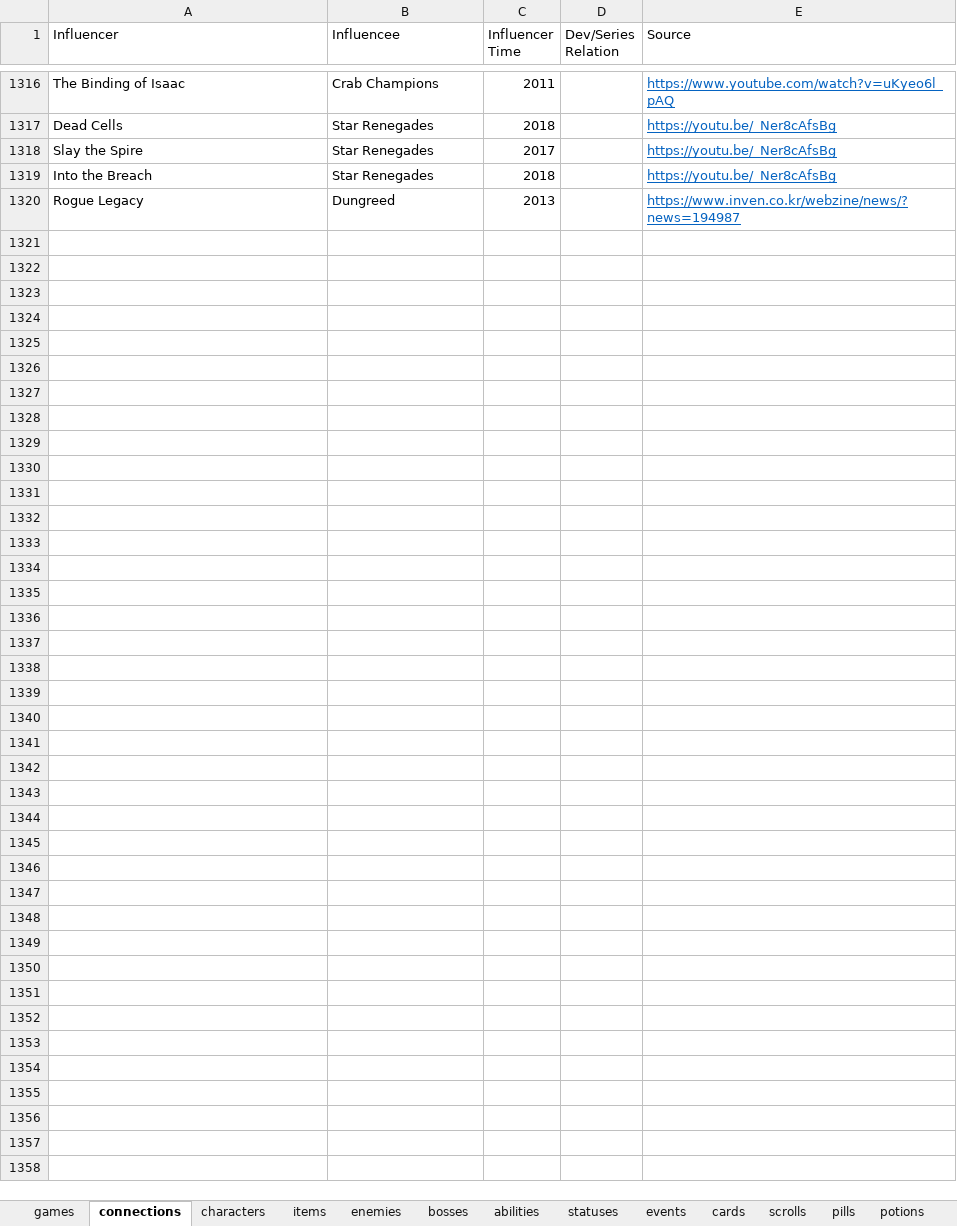
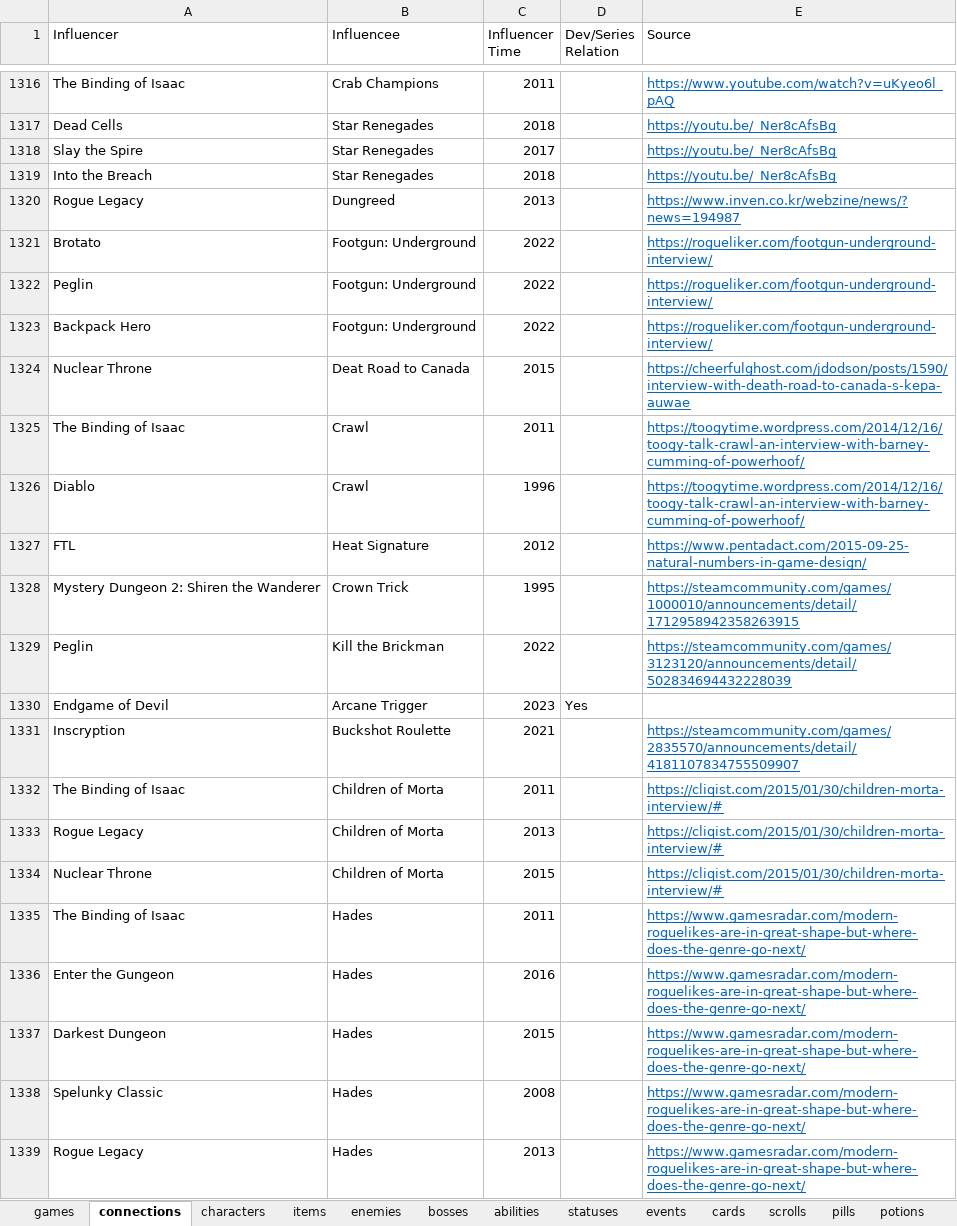
Before and after one commit to batsling/Roguelike-like, an Excel workbook: tools/Roguelikes.xlsx, sheet connections, drawn as a sheet; only a part is shown, gaps mark what is left out; values as stored, in another font and other column widths than the file's, no borders; table styles not drawn; the diff covers the shown part only; the diff names each change by its address in the sheet, - before the commit and + after, or states it on an @@ line.

```diff
--- a/tools/Roguelikes.xlsx (sheet connections)
+++ b/tools/Roguelikes.xlsx (sheet connections)
+row 1321: Brotato | Footgun: Underground | 2022 |  | https://rogueliker.com/footgun-underground-interview/
+row 1322: Peglin | Footgun: Underground | 2022 |  | https://rogueliker.com/footgun-underground-interview/
+row 1323: Backpack Hero | Footgun: Underground | 2022 |  | https://rogueliker.com/footgun-underground-interview/
+row 1324: Nuclear Throne | Deat Road to Canada | 2015 |  | https://cheerfulghost.com/jdodson/posts/1590/interview-with-death-road-to-canada-s-kepa-auwae
+row 1325: The Binding of Isaac | Crawl | 2011 |  | https://toogytime.wordpress.com/2014/12/16/toogy-talk-crawl-an-interview-with-barney-cumming-of-powerhoof/
+row 1326: Diablo | Crawl | 1996 |  | https://toogytime.wordpress.com/2014/12/16/toogy-talk-crawl-an-interview-with-barney-cumming-of-powerhoof/
+row 1327: FTL | Heat Signature | 2012 |  | https://www.pentadact.com/2015-09-25-natural-numbers-in-game-design/
+row 1328: Mystery Dungeon 2: Shiren the Wanderer | Crown Trick | 1995 |  | https://steamcommunity.com/games/1000010/announcements/detail/1712958942358263915
+row 1329: Peglin | Kill the Brickman | 2022 |  | https://steamcommunity.com/games/3123120/announcements/detail/502834694432228039
+row 1330: Endgame of Devil | Arcane Trigger | 2023 | Yes
+row 1331: Inscryption | Buckshot Roulette | 2021 |  | https://steamcommunity.com/games/2835570/announcements/detail/4181107834755509907
+row 1332: The Binding of Isaac | Children of Morta | 2011 |  | https://cliqist.com/2015/01/30/children-morta-interview/#
+row 1333: Rogue Legacy | Children of Morta | 2013 |  | https://cliqist.com/2015/01/30/children-morta-interview/#
+row 1334: Nuclear Throne | Children of Morta | 2015 |  | https://cliqist.com/2015/01/30/children-morta-interview/#
+row 1335: The Binding of Isaac | Hades | 2011 |  | https://www.gamesradar.com/modern-roguelikes-are-in-great-shape-but-where-does-the-genre-go-next/
+row 1336: Enter the Gungeon | Hades | 2016 |  | https://www.gamesradar.com/modern-roguelikes-are-in-great-shape-but-where-does-the-genre-go-next/
+row 1337: Darkest Dungeon | Hades | 2015 |  | https://www.gamesradar.com/modern-roguelikes-are-in-great-shape-but-where-does-the-genre-go-next/
+row 1338: Spelunky Classic | Hades | 2008 |  | https://www.gamesradar.com/modern-roguelikes-are-in-great-shape-but-where-does-the-genre-go-next/
+row 1339: Rogue Legacy | Hades | 2013 |  | https://www.gamesradar.com/modern-roguelikes-are-in-great-shape-but-where-does-the-genre-go-next/
```
Also changed, not shown: 86 added rows, 8 edited cells and cell formats elsewhere in this sheet, sheet Map Calc, sheet Map Analysis, sheet games, formulas that keep their value, charts or pictures, 1 other file.
